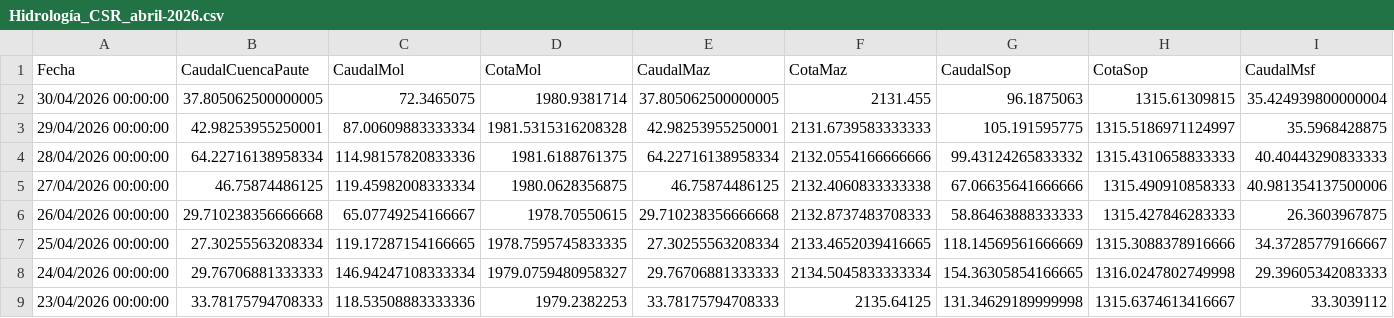
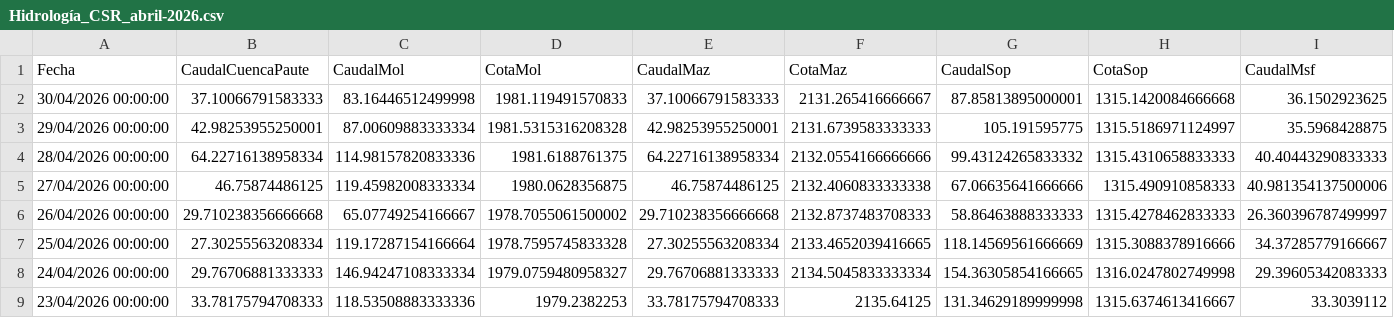
Before and after one commit to jp1309/celec, a CSV file: Hidro_mensual/Hidrología_CSR_abril-2026.csv, drawn as a sheet; only a part is shown; the diff covers the shown part only; the diff names each change by its address in the sheet, - before the commit and + after, or states it on an @@ line.

```diff
--- a/Hidro_mensual/Hidrología_CSR_abril-2026.csv
+++ b/Hidro_mensual/Hidrología_CSR_abril-2026.csv
-B2 (CaudalCuencaPaute): 37.805062500000005
+B2 (CaudalCuencaPaute): 37.10066791583333
-C2 (CaudalMol): 72.3465075
+C2 (CaudalMol): 83.16446512499998
-D2 (CotaMol): 1980.9381714
+D2 (CotaMol): 1981.119491570833
-E2 (CaudalMaz): 37.805062500000005
+E2 (CaudalMaz): 37.10066791583333
-F2 (CotaMaz): 2131.455
+F2 (CotaMaz): 2131.265416666667
-G2 (CaudalSop): 96.1875063
+G2 (CaudalSop): 87.85813895000001
-H2 (CotaSop): 1315.61309815
+H2 (CotaSop): 1315.1420084666668
-I2 (CaudalMsf): 35.424939800000004
+I2 (CaudalMsf): 36.1502923625
-D6 (CotaMol): 1978.70550615
+D6 (CotaMol): 1978.7055061500002
-H6 (CotaSop): 1315.427846283333
+H6 (CotaSop): 1315.4278462833333
-I6 (CaudalMsf): 26.3603967875
+I6 (CaudalMsf): 26.360396787499997
-C7 (CaudalMol): 119.17287154166665
+C7 (CaudalMol): 119.17287154166664
-D7 (CotaMol): 1978.7595745833335
+D7 (CotaMol): 1978.7595745833328
```
Also changed, not shown: 1 edited cell elsewhere in this file, Produ_mensual/Producción_CSR_abril-2026.csv, data/produccion_diaria_larga.csv, 7 other files.
